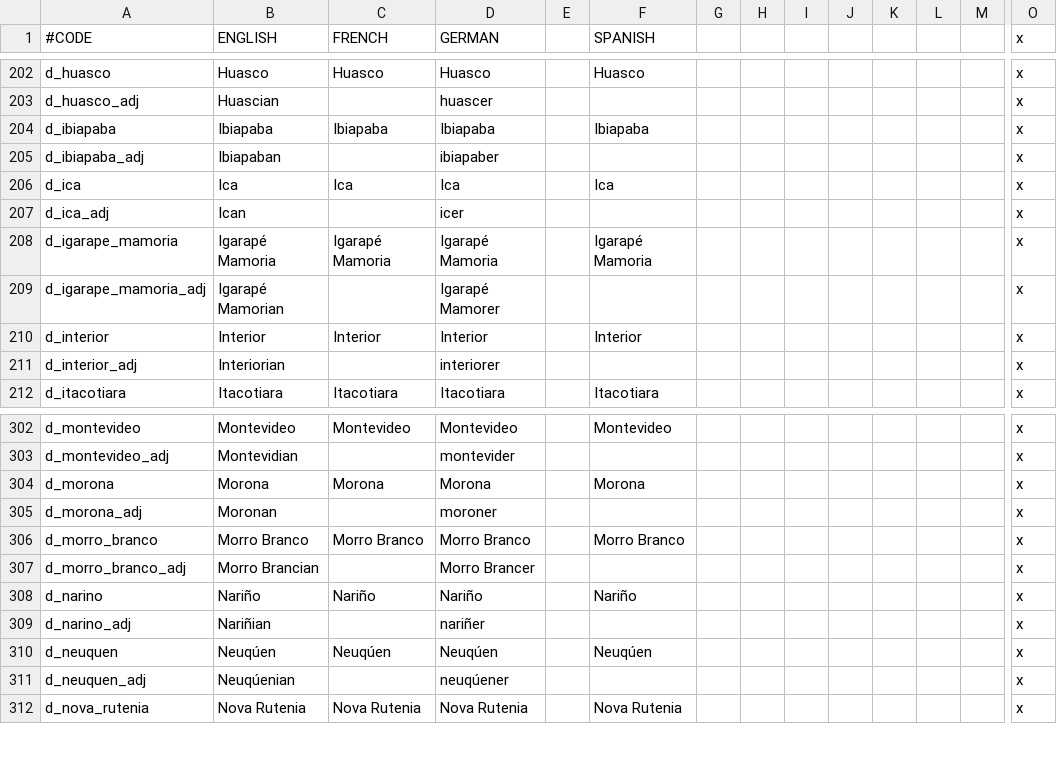
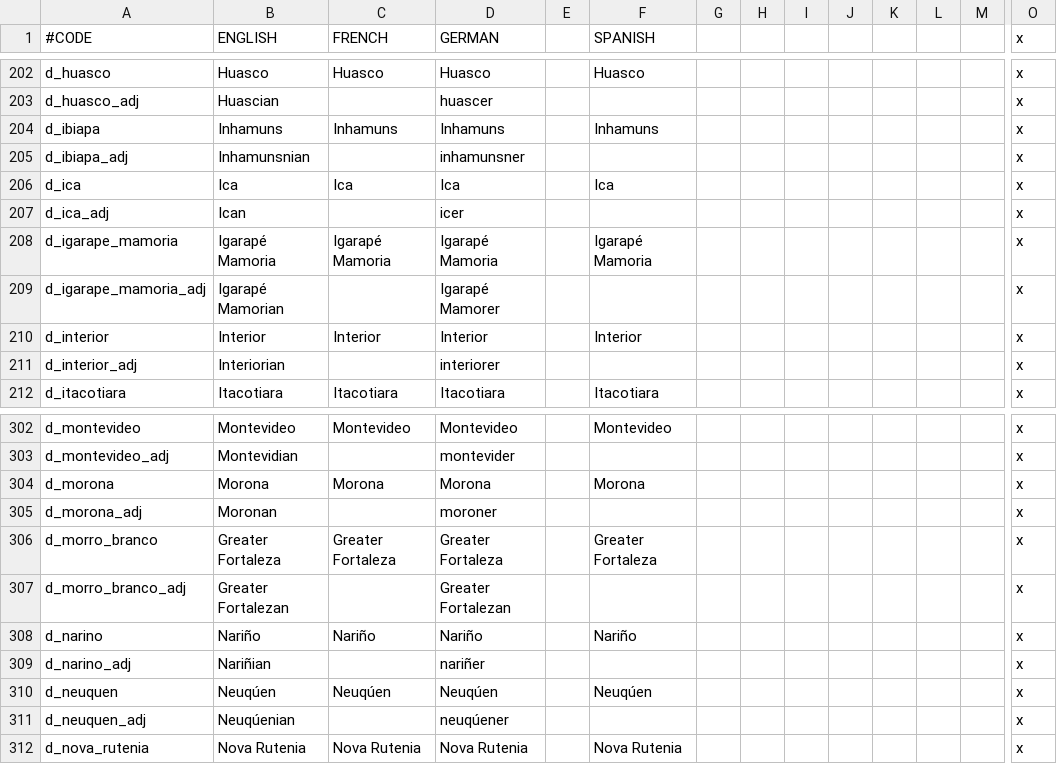
Before and after one commit to j00ji/Sob-o-Anil, a CSV file: localisation/000_Duchy_names.csv, drawn as a sheet; only a part is shown, gaps mark what is left out; removed rows and columns are numbered as before the commit, all else as after; rows hold the shown columns only; the diff names each change by its address in the sheet, - before the commit and + after, or states it on an @@ line.

```diff
--- a/localisation/000_Duchy_names.csv
+++ b/localisation/000_Duchy_names.csv
-row 204: d_ibiapaba | Ibiapaba | Ibiapaba | Ibiapaba |  | Ibiapaba |  |  |  |  |  |  |  | x
-row 205: d_ibiapaba_adj | Ibiapaban |  | ibiapaber |  |  |  |  |  |  |  |  |  | x
+row 204: d_ibiapa | Inhamuns | Inhamuns | Inhamuns |  | Inhamuns |  |  |  |  |  |  |  | x
+row 205: d_ibiapa_adj | Inhamunsnian |  | inhamunsner |  |  |  |  |  |  |  |  |  | x
-B306 (ENGLISH): Morro Branco
+B306 (ENGLISH): Greater Fortaleza
-C306 (FRENCH): Morro Branco
+C306 (FRENCH): Greater Fortaleza
-D306 (GERMAN): Morro Branco
+D306 (GERMAN): Greater Fortaleza
-F306 (SPANISH): Morro Branco
+F306 (SPANISH): Greater Fortaleza
-B307 (ENGLISH): Morro Brancian
+B307 (ENGLISH): Greater Fortalezan
-D307 (GERMAN): Morro Brancer
+D307 (GERMAN): Greater Fortalezan
```
Also changed, not shown: localisation/00_South_America_Cultures.csv, 54 other files.
